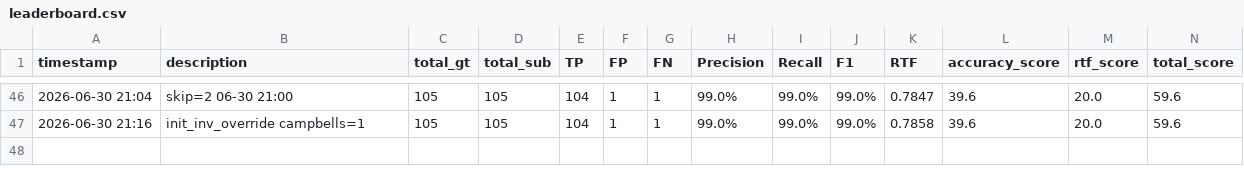
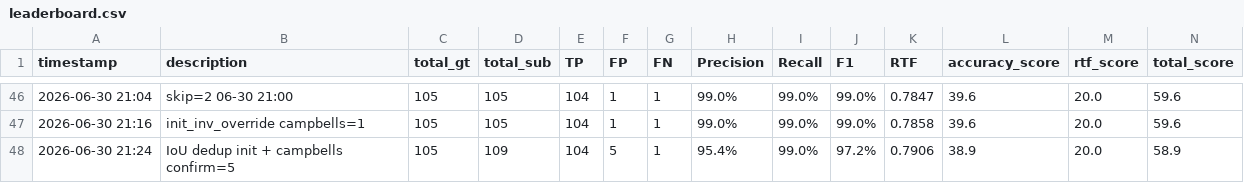
Before and after one commit to GangHeeJo/REDRED, a CSV file: output/leaderboard.csv, drawn as a sheet; only a part is shown, gaps mark what is left out.

Commit message:
leaderboard: IoU dedup init + campbells confirm=5 (RTF=0.7906)

```diff
--- a/output/leaderboard.csv
+++ b/output/leaderboard.csv
@@ -47 +47,2 @@ timestamp,description,total_gt,total_sub,TP,FP,FN,Precision,Recall,F1,RTF,accura
 2026-06-30 21:16,init_inv_override campbells=1,105,105,104,1,1,99.0%,99.0%,99.0%,0.7858,39.6,20.0,59.6
+2026-06-30 21:24,IoU dedup init + campbells confirm=5,105,109,104,5,1,95.4%,99.0%,97.2%,0.7906,38.9,20.0,58.9
```
Also changed, not shown: 1 other file.
